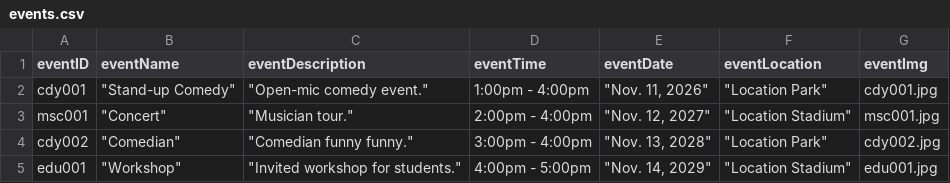
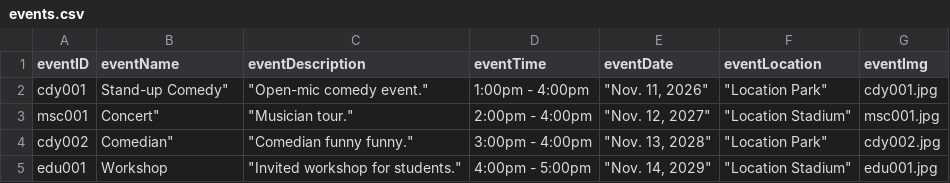
Before and after one commit to anubalw-stack/Planova, a CSV file: events.csv, drawn as a sheet.

Commit message:
Caden: Event Details edited

```diff
--- a/events.csv
+++ b/events.csv
@@ -1,5 +1,5 @@
 eventID,eventName,eventDescription,eventTime,eventDate,eventLocation,eventImg
-cdy001,"""Stand-up Comedy""","""Open-mic comedy event.""",1:00pm - 4:00pm,"""Nov. 11, 2026""","""Location Park""",cdy001.jpg
-msc001,"""Concert""","""Musician tour.""",2:00pm - 4:00pm,"""Nov. 12, 2027""","""Location Stadium""",msc001.jpg
-cdy002,"""Comedian""","""Comedian funny funny.""",3:00pm - 4:00pm,"""Nov. 13, 2028""","""Location Park""",cdy002.jpg
-edu001,"""Workshop""","""Invited workshop for students.""",4:00pm - 5:00pm,"""Nov. 14, 2029""","""Location Stadium""",edu001.jpg
+cdy001,"Stand-up Comedy""","""Open-mic comedy event.""",1:00pm - 4:00pm,"""Nov. 11, 2026""","""Location Park""",cdy001.jpg
+msc001,"Concert""","""Musician tour.""",2:00pm - 4:00pm,"""Nov. 12, 2027""","""Location Stadium""",msc001.jpg
+cdy002,"Comedian""","""Comedian funny funny.""",3:00pm - 4:00pm,"""Nov. 13, 2028""","""Location Park""",cdy002.jpg
+edu001,"Workshop","""Invited workshop for students.""",4:00pm - 5:00pm,"""Nov. 14, 2029""","""Location Stadium""",edu001.jpg
```
Also changed, not shown: 1 other file.
